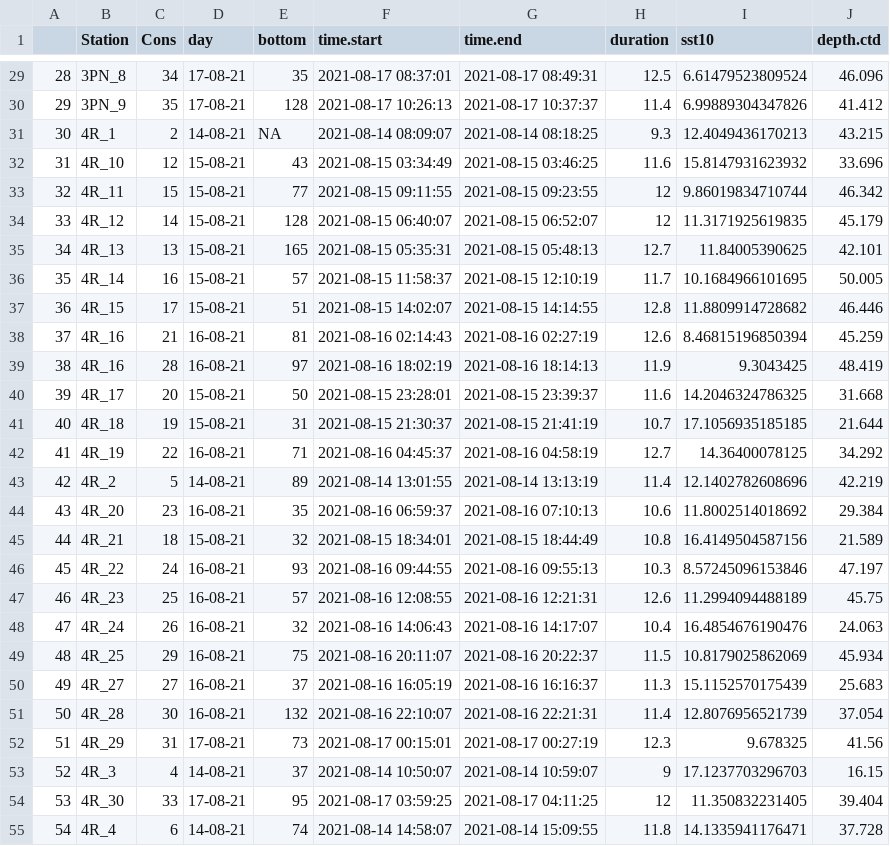
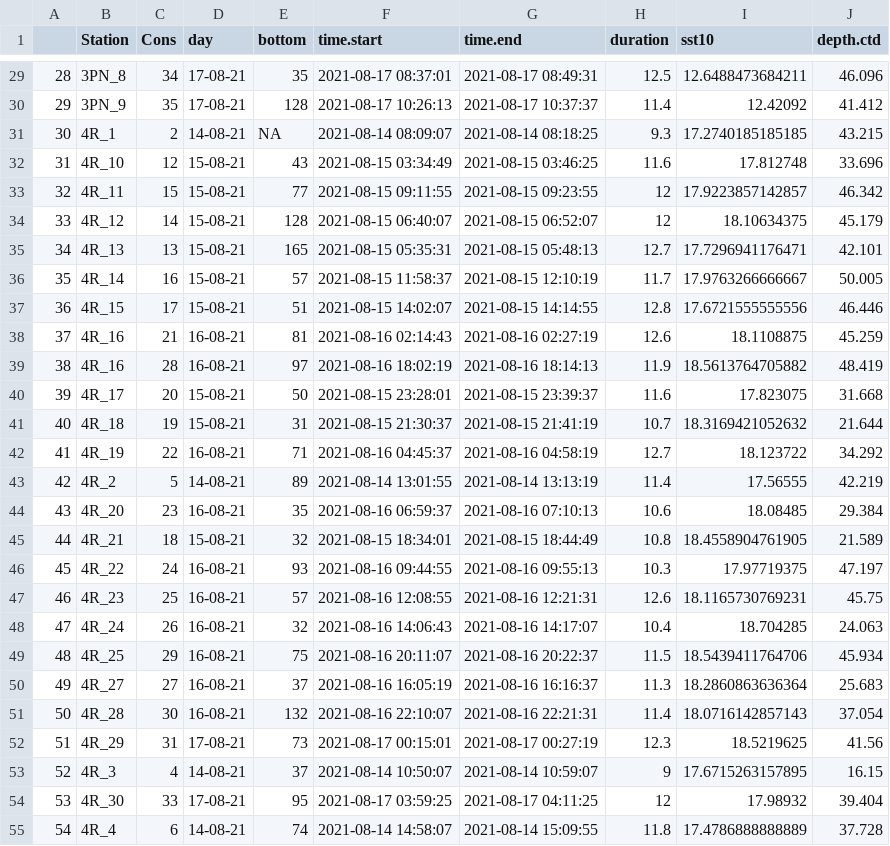
Before and after one commit to iml-assess/mackerel_eggsurvey_Newfoundland, a CSV file: csv/ctd_summary.csv, drawn as a sheet; only a part is shown, gaps mark what is left out; the diff covers the shown part only.

```diff
--- a/csv/ctd_summary.csv
+++ b/csv/ctd_summary.csv
@@ -29,27 +29,27 @@
-"28","3PN_8",34,"17-08-21",35,2021-08-17 08:37:01,2021-08-17 08:49:31,12.5,6.61479523809524,46.096
-"29","3PN_9",35,"17-08-21",128,2021-08-17 10:26:13,2021-08-17 10:37:37,11.4,6.99889304347826,41.412
-"30","4R_1",2,"14-08-21",NA,2021-08-14 08:09:07,2021-08-14 08:18:25,9.3,12.4049436170213,43.215
-"31","4R_10",12,"15-08-21",43,2021-08-15 03:34:49,2021-08-15 03:46:25,11.6,15.8147931623932,33.696
-"32","4R_11",15,"15-08-21",77,2021-08-15 09:11:55,2021-08-15 09:23:55,12,9.86019834710744,46.342
-"33","4R_12",14,"15-08-21",128,2021-08-15 06:40:07,2021-08-15 06:52:07,12,11.3171925619835,45.179
-"34","4R_13",13,"15-08-21",165,2021-08-15 05:35:31,2021-08-15 05:48:13,12.7,11.84005390625,42.101
-"35","4R_14",16,"15-08-21",57,2021-08-15 11:58:37,2021-08-15 12:10:19,11.7,10.1684966101695,50.005
-"36","4R_15",17,"15-08-21",51,2021-08-15 14:02:07,2021-08-15 14:14:55,12.8,11.8809914728682,46.446
-"37","4R_16",21,"16-08-21",81,2021-08-16 02:14:43,2021-08-16 02:27:19,12.6,8.46815196850394,45.259
-"38","4R_16",28,"16-08-21",97,2021-08-16 18:02:19,2021-08-16 18:14:13,11.9,9.3043425,48.419
-"39","4R_17",20,"15-08-21",50,2021-08-15 23:28:01,2021-08-15 23:39:37,11.6,14.2046324786325,31.668
-"40","4R_18",19,"15-08-21",31,2021-08-15 21:30:37,2021-08-15 21:41:19,10.7,17.1056935185185,21.644
-"41","4R_19",22,"16-08-21",71,2021-08-16 04:45:37,2021-08-16 04:58:19,12.7,14.36400078125,34.292
-"42","4R_2",5,"14-08-21",89,2021-08-14 13:01:55,2021-08-14 13:13:19,11.4,12.1402782608696,42.219
-"43","4R_20",23,"16-08-21",35,2021-08-16 06:59:37,2021-08-16 07:10:13,10.6,11.8002514018692,29.384
-"44","4R_21",18,"15-08-21",32,2021-08-15 18:34:01,2021-08-15 18:44:49,10.8,16.4149504587156,21.589
-"45","4R_22",24,"16-08-21",93,2021-08-16 09:44:55,2021-08-16 09:55:13,10.3,8.57245096153846,47.197
-"46","4R_23",25,"16-08-21",57,2021-08-16 12:08:55,2021-08-16 12:21:31,12.6,11.2994094488189,45.75
-"47","4R_24",26,"16-08-21",32,2021-08-16 14:06:43,2021-08-16 14:17:07,10.4,16.4854676190476,24.063
-"48","4R_25",29,"16-08-21",75,2021-08-16 20:11:07,2021-08-16 20:22:37,11.5,10.8179025862069,45.934
-"49","4R_27",27,"16-08-21",37,2021-08-16 16:05:19,2021-08-16 16:16:37,11.3,15.1152570175439,25.683
-"50","4R_28",30,"16-08-21",132,2021-08-16 22:10:07,2021-08-16 22:21:31,11.4,12.8076956521739,37.054
-"51","4R_29",31,"17-08-21",73,2021-08-17 00:15:01,2021-08-17 00:27:19,12.3,9.678325,41.56
-"52","4R_3",4,"14-08-21",37,2021-08-14 10:50:07,2021-08-14 10:59:07,9,17.1237703296703,16.15
-"53","4R_30",33,"17-08-21",95,2021-08-17 03:59:25,2021-08-17 04:11:25,12,11.350832231405,39.404
-"54","4R_4",6,"14-08-21",74,2021-08-14 14:58:07,2021-08-14 15:09:55,11.8,14.1335941176471,37.728
+"28","3PN_8",34,"17-08-21",35,2021-08-17 08:37:01,2021-08-17 08:49:31,12.5,12.6488473684211,46.096
+"29","3PN_9",35,"17-08-21",128,2021-08-17 10:26:13,2021-08-17 10:37:37,11.4,12.42092,41.412
+"30","4R_1",2,"14-08-21",NA,2021-08-14 08:09:07,2021-08-14 08:18:25,9.3,17.2740185185185,43.215
+"31","4R_10",12,"15-08-21",43,2021-08-15 03:34:49,2021-08-15 03:46:25,11.6,17.812748,33.696
+"32","4R_11",15,"15-08-21",77,2021-08-15 09:11:55,2021-08-15 09:23:55,12,17.9223857142857,46.342
+"33","4R_12",14,"15-08-21",128,2021-08-15 06:40:07,2021-08-15 06:52:07,12,18.10634375,45.179
+"34","4R_13",13,"15-08-21",165,2021-08-15 05:35:31,2021-08-15 05:48:13,12.7,17.7296941176471,42.101
+"35","4R_14",16,"15-08-21",57,2021-08-15 11:58:37,2021-08-15 12:10:19,11.7,17.9763266666667,50.005
+"36","4R_15",17,"15-08-21",51,2021-08-15 14:02:07,2021-08-15 14:14:55,12.8,17.6721555555556,46.446
+"37","4R_16",21,"16-08-21",81,2021-08-16 02:14:43,2021-08-16 02:27:19,12.6,18.1108875,45.259
+"38","4R_16",28,"16-08-21",97,2021-08-16 18:02:19,2021-08-16 18:14:13,11.9,18.5613764705882,48.419
+"39","4R_17",20,"15-08-21",50,2021-08-15 23:28:01,2021-08-15 23:39:37,11.6,17.823075,31.668
+"40","4R_18",19,"15-08-21",31,2021-08-15 21:30:37,2021-08-15 21:41:19,10.7,18.3169421052632,21.644
+"41","4R_19",22,"16-08-21",71,2021-08-16 04:45:37,2021-08-16 04:58:19,12.7,18.123722,34.292
+"42","4R_2",5,"14-08-21",89,2021-08-14 13:01:55,2021-08-14 13:13:19,11.4,17.56555,42.219
+"43","4R_20",23,"16-08-21",35,2021-08-16 06:59:37,2021-08-16 07:10:13,10.6,18.08485,29.384
+"44","4R_21",18,"15-08-21",32,2021-08-15 18:34:01,2021-08-15 18:44:49,10.8,18.4558904761905,21.589
+"45","4R_22",24,"16-08-21",93,2021-08-16 09:44:55,2021-08-16 09:55:13,10.3,17.97719375,47.197
+"46","4R_23",25,"16-08-21",57,2021-08-16 12:08:55,2021-08-16 12:21:31,12.6,18.1165730769231,45.75
+"47","4R_24",26,"16-08-21",32,2021-08-16 14:06:43,2021-08-16 14:17:07,10.4,18.704285,24.063
+"48","4R_25",29,"16-08-21",75,2021-08-16 20:11:07,2021-08-16 20:22:37,11.5,18.5439411764706,45.934
+"49","4R_27",27,"16-08-21",37,2021-08-16 16:05:19,2021-08-16 16:16:37,11.3,18.2860863636364,25.683
+"50","4R_28",30,"16-08-21",132,2021-08-16 22:10:07,2021-08-16 22:21:31,11.4,18.0716142857143,37.054
+"51","4R_29",31,"17-08-21",73,2021-08-17 00:15:01,2021-08-17 00:27:19,12.3,18.5219625,41.56
+"52","4R_3",4,"14-08-21",37,2021-08-14 10:50:07,2021-08-14 10:59:07,9,17.6715263157895,16.15
+"53","4R_30",33,"17-08-21",95,2021-08-17 03:59:25,2021-08-17 04:11:25,12,17.98932,39.404
+"54","4R_4",6,"14-08-21",74,2021-08-14 14:58:07,2021-08-14 15:09:55,11.8,17.4786888888889,37.728
```
Also changed, not shown: 32 edited cells elsewhere in this file, 6 other files.
